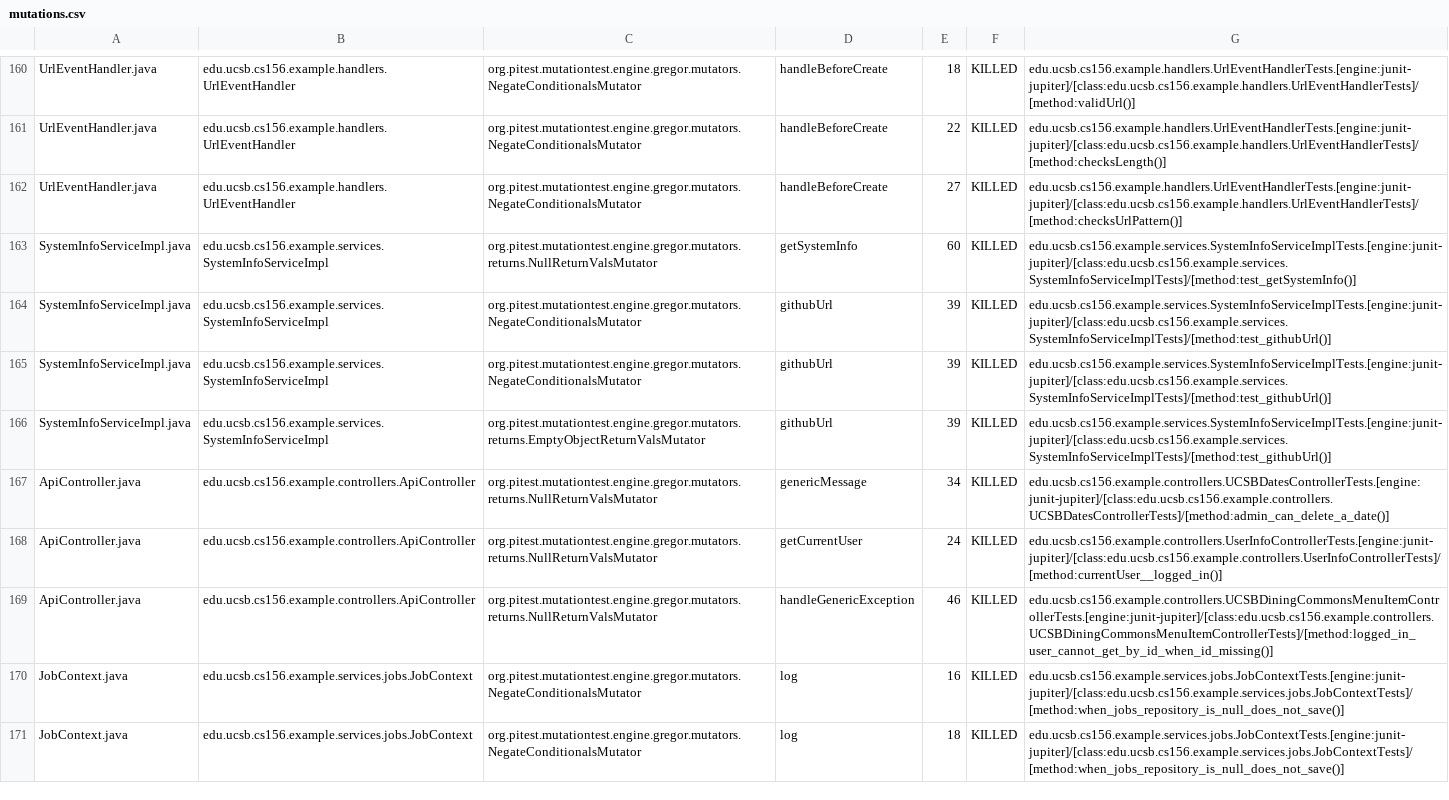
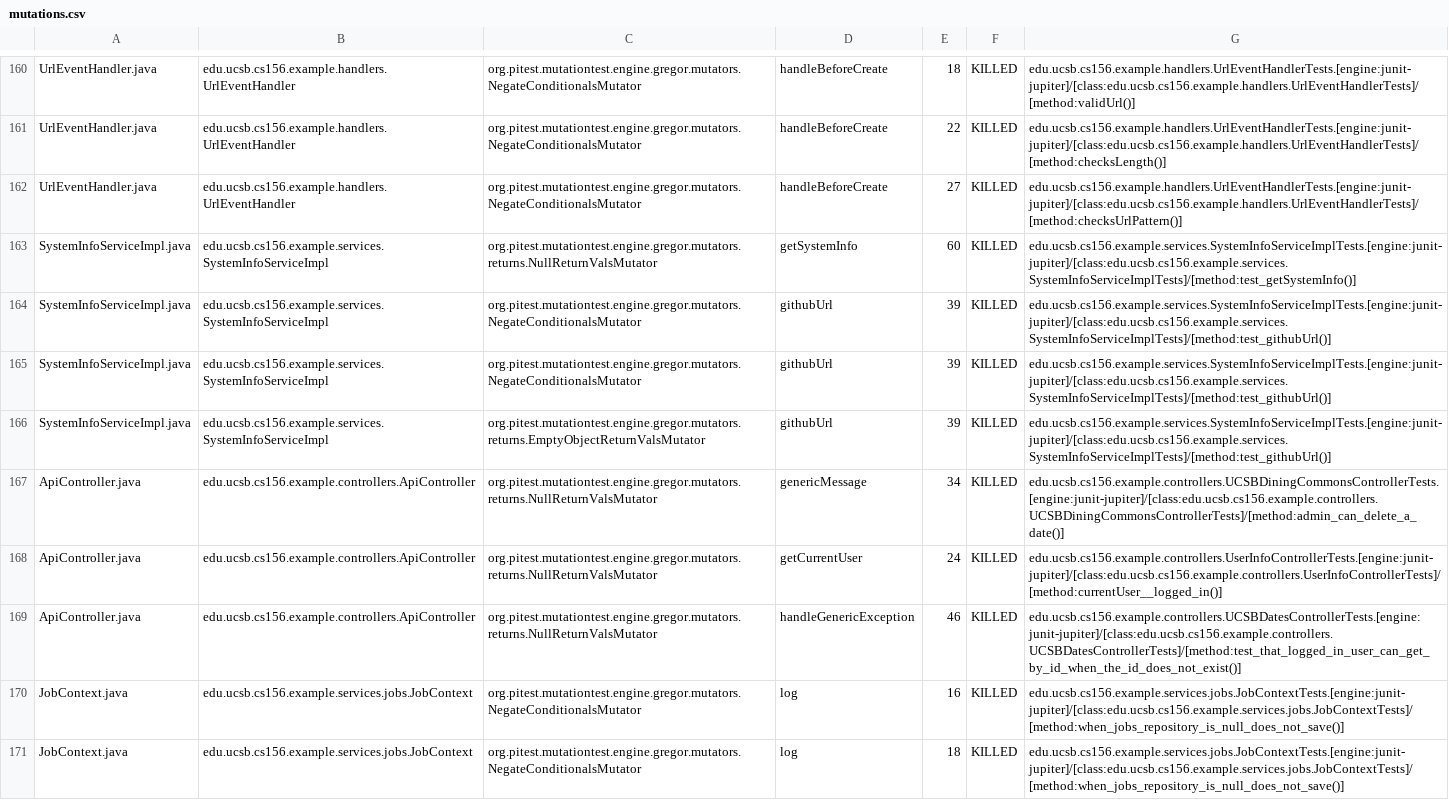
Before and after one commit to ucsb-cs156-f26/team02-f26-03, a CSV file: prs/125/pitest/mutations.csv, drawn as a sheet; only a part is shown, gaps mark what is left out.

Commit message:
Deploying to gh-pages from @ ucsb-cs156-f26/team02-f26-03@b204773c59fb6e1a8ee9c5d02bafe7e83979ea56 🚀

```diff
--- a/prs/125/pitest/mutations.csv
+++ b/prs/125/pitest/mutations.csv
@@ -166,5 +166,5 @@ SystemInfoServiceImpl.java,edu.ucsb.cs156.example.services.SystemInfoServiceImpl
 SystemInfoServiceImpl.java,edu.ucsb.cs156.example.services.SystemInfoServiceImpl,org.pitest.mutationtest.engine.gregor.mutators.returns.EmptyObjectReturnValsMutator,githubUrl,39,KILLED,edu.ucsb.cs156.example.services.SystemInfoServiceImplTests.[engine:junit-jupiter]/[class:edu.ucsb.cs156.example.services.SystemInfoServiceImplTests]/[method:test_githubUrl()]
-ApiController.java,edu.ucsb.cs156.example.controllers.ApiController,org.pitest.mutationtest.engine.gregor.mutators.returns.NullReturnValsMutator,genericMessage,34,KILLED,edu.ucsb.cs156.example.controllers.UCSBDatesControllerTests.[engine:junit-jupiter]/[class:edu.ucsb.cs156.example.controllers.UCSBDatesControllerTests]/[method:admin_can_delete_a_date()]
+ApiController.java,edu.ucsb.cs156.example.controllers.ApiController,org.pitest.mutationtest.engine.gregor.mutators.returns.NullReturnValsMutator,genericMessage,34,KILLED,edu.ucsb.cs156.example.controllers.UCSBDiningCommonsControllerTests.[engine:junit-jupiter]/[class:edu.ucsb.cs156.example.controllers.UCSBDiningCommonsControllerTests]/[method:admin_can_delete_a_date()]
 ApiController.java,edu.ucsb.cs156.example.controllers.ApiController,org.pitest.mutationtest.engine.gregor.mutators.returns.NullReturnValsMutator,getCurrentUser,24,KILLED,edu.ucsb.cs156.example.controllers.UserInfoControllerTests.[engine:junit-jupiter]/[class:edu.ucsb.cs156.example.controllers.UserInfoControllerTests]/[method:currentUser__logged_in()]
-ApiController.java,edu.ucsb.cs156.example.controllers.ApiController,org.pitest.mutationtest.engine.gregor.mutators.returns.NullReturnValsMutator,handleGenericException,46,KILLED,edu.ucsb.cs156.example.controllers.UCSBDiningCommonsMenuItemControllerTests.[engine:junit-jupiter]/[class:edu.ucsb.cs156.example.controllers.UCSBDiningCommonsMenuItemControllerTests]/[method:logged_in_user_cannot_get_by_id_when_id_missing()]
+ApiController.java,edu.ucsb.cs156.example.controllers.ApiController,org.pitest.mutationtest.engine.gregor.mutators.returns.NullReturnValsMutator,handleGenericException,46,KILLED,edu.ucsb.cs156.example.controllers.UCSBDatesControllerTests.[engine:junit-jupiter]/[class:edu.ucsb.cs156.example.controllers.UCSBDatesControllerTests]/[method:test_that_logged_in_user_can_get_by_id_when_the_id_does_not_exist()]
 JobContext.java,edu.ucsb.cs156.example.services.jobs.JobContext,org.pitest.mutationtest.engine.gregor.mutators.NegateConditionalsMutator,log,16,KILLED,edu.ucsb.cs156.example.services.jobs.JobContextTests.[engine:junit-jupiter]/[class:edu.ucsb.cs156.example.services.jobs.JobContextTests]/[method:when_jobs_repository_is_null_does_not_save()]
```
Also changed, not shown: 21 other files.
